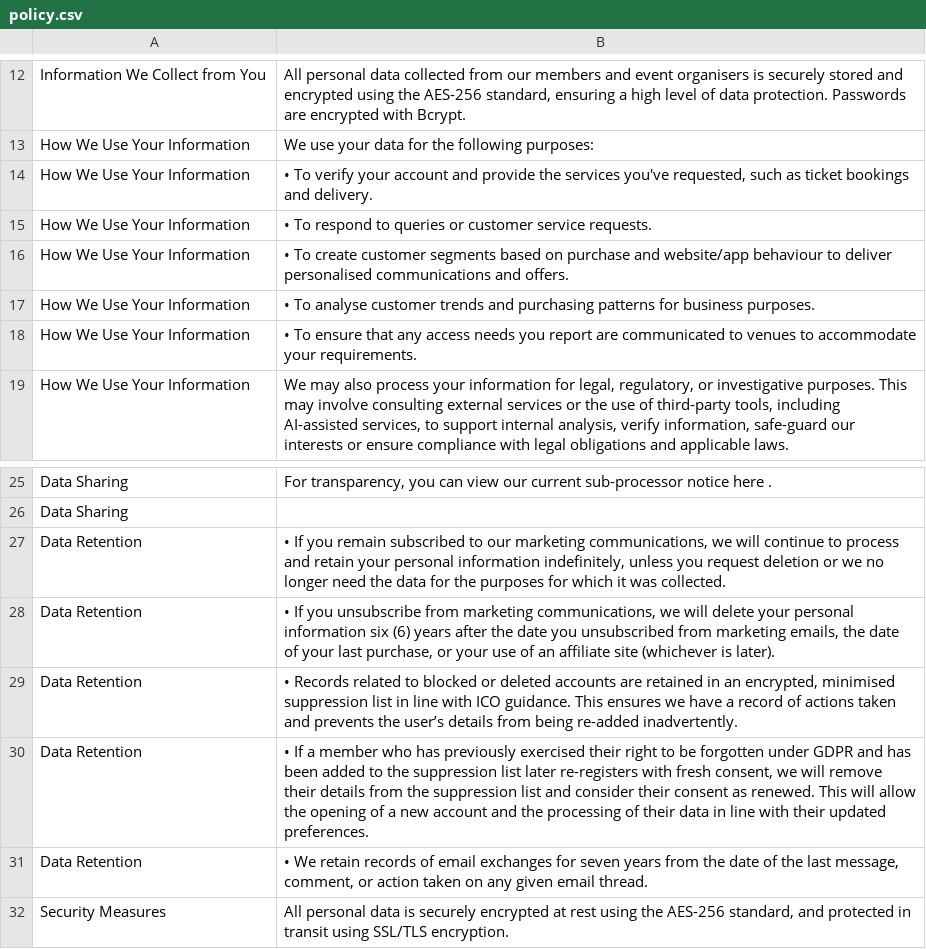
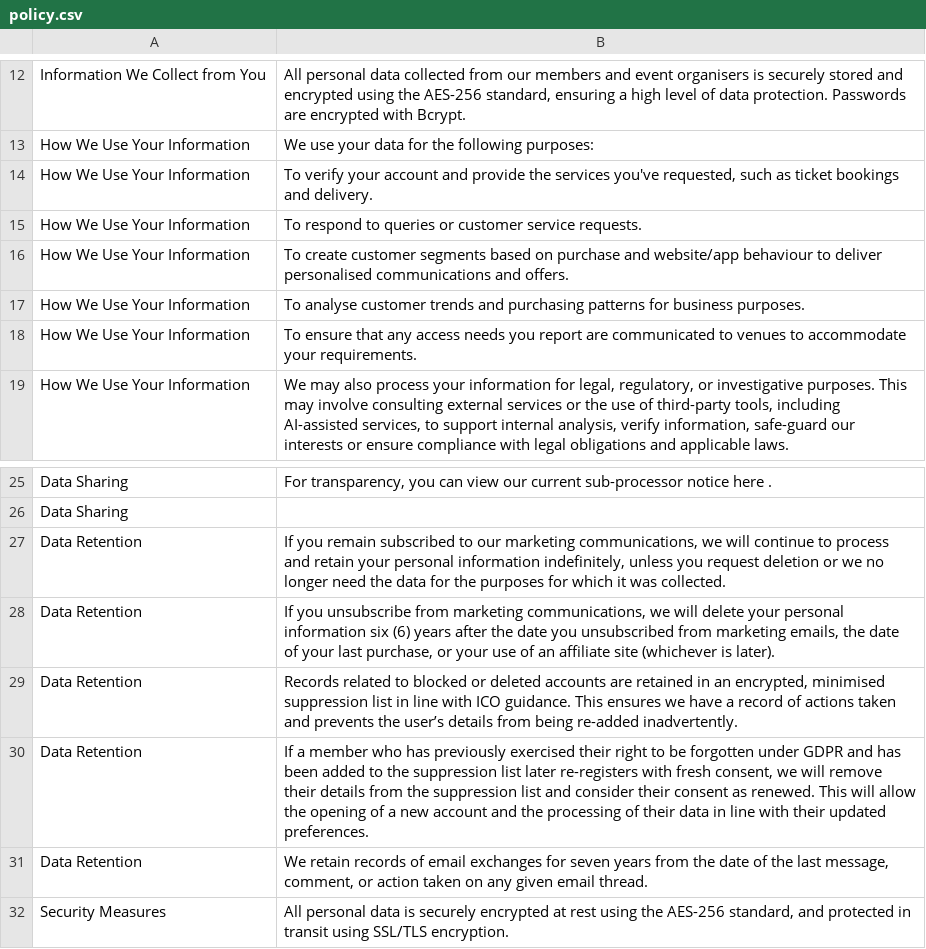
Before and after one commit to NehanshuRathod/centickbot, a CSV file: data/policy.csv, drawn as a sheet; only a part is shown, gaps mark what is left out.

Commit message:
v0.3.0 parsing gathered data - complete

```diff
--- a/data/policy.csv
+++ b/data/policy.csv
@@ -13,7 +13,7 @@ Information We Collect from You,"All personal data collected from our members an
 How We Use Your Information,We use your data for the following purposes:
-How We Use Your Information,"• To verify your account and provide the services you've requested, such as ticket bookings and delivery."
-How We Use Your Information,• To respond to queries or customer service requests.
-How We Use Your Information,• To create customer segments based on purchase and website/app behaviour to deliver personalised communications and offers.
-How We Use Your Information,• To analyse customer trends and purchasing patterns for business purposes.
-How We Use Your Information,• To ensure that any access needs you report are communicated to venues to accommodate your requirements.
+How We Use Your Information,"To verify your account and provide the services you've requested, such as ticket bookings and delivery."
+How We Use Your Information,To respond to queries or customer service requests.
+How We Use Your Information,To create customer segments based on purchase and website/app behaviour to deliver personalised communications and offers.
+How We Use Your Information,To analyse customer trends and purchasing patterns for business purposes.
+How We Use Your Information,To ensure that any access needs you report are communicated to venues to accommodate your requirements.
 How We Use Your Information,"We may also process your information for legal, regulatory, or investigative purposes. This may involve consulting external services or the use of third-party tools, including AI-assisted services, to support internal analysis, verify information, safe-guard our interests or ensure compliance with legal obligations and applicable laws."
@@ -26,7 +26,7 @@ Data Sharing,"For transparency, you can view our current sub-processor notice he
 Data Sharing,
-Data Retention,"• If you remain subscribed to our marketing communications, we will continue to process and retain your personal information indefinitely, unless you request deletion or we no longer need the data for the purposes for which it was collected."
-Data Retention,"• If you unsubscribe from marketing communications, we will delete your personal information six (6) years after the date you unsubscribed from marketing emails, the date of your last purchase, or your use of an affiliate site (whichever is later)."
-Data Retention,"• Records related to blocked or deleted accounts are retained in an encrypted, minimised suppression list in line with ICO guidance. This ensures we have a record of actions taken and prevents the user’s details from being re-added inadvertently."
-Data Retention,"• If a member who has previously exercised their right to be forgotten under GDPR and has been added to the suppression list later re-registers with fresh consent, we will remove their details from the suppression list and consider their consent as renewed. This will allow the opening of a new account and the processing of their data in line with their updated preferences."
-Data Retention,"• We retain records of email exchanges for seven years from the date of the last message, comment, or action taken on any given email thread."
+Data Retention,"If you remain subscribed to our marketing communications, we will continue to process and retain your personal information indefinitely, unless you request deletion or we no longer need the data for the purposes for which it was collected."
+Data Retention,"If you unsubscribe from marketing communications, we will delete your personal information six (6) years after the date you unsubscribed from marketing emails, the date of your last purchase, or your use of an affiliate site (whichever is later)."
+Data Retention,"Records related to blocked or deleted accounts are retained in an encrypted, minimised suppression list in line with ICO guidance. This ensures we have a record of actions taken and prevents the user’s details from being re-added inadvertently."
+Data Retention,"If a member who has previously exercised their right to be forgotten under GDPR and has been added to the suppression list later re-registers with fresh consent, we will remove their details from the suppression list and consider their consent as renewed. This will allow the opening of a new account and the processing of their data in line with their updated preferences."
+Data Retention,"We retain records of email exchanges for seven years from the date of the last message, comment, or action taken on any given email thread."
 Security Measures,"All personal data is securely encrypted at rest using the AES-256 standard, and protected in transit using SSL/TLS encryption."
```
Also changed, not shown: data/tnc.csv, 9 other files.
